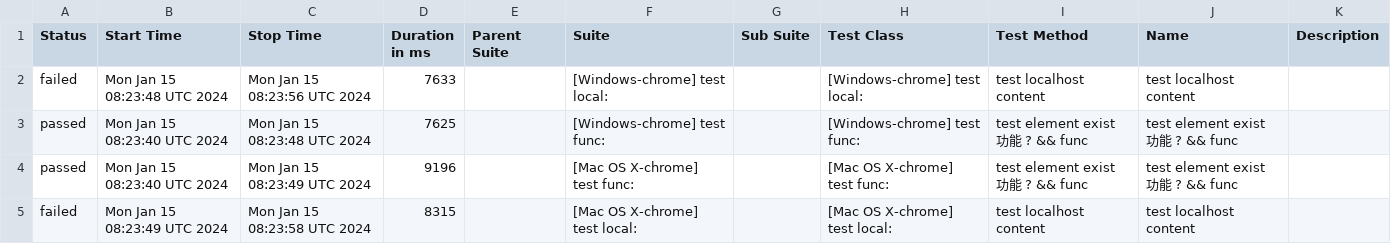
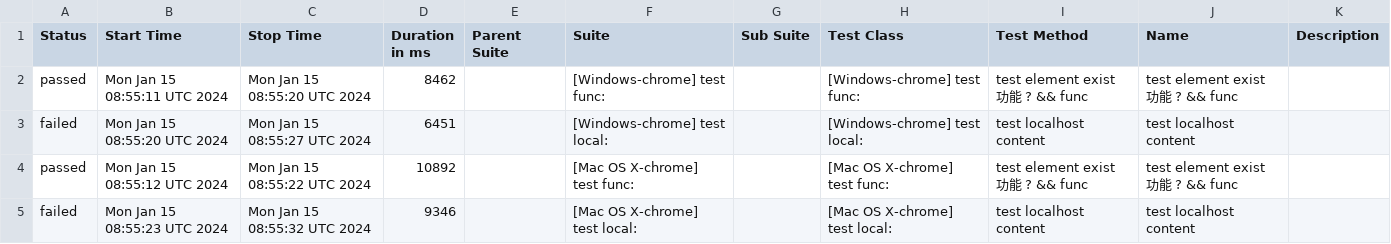
Before and after one commit to sky172839465/integration-example, a CSV file: 398ed6aa3a48caf7d78281b70d5b5df6c61de7a2/data/suites.csv, drawn as a sheet.

```diff
--- a/398ed6aa3a48caf7d78281b70d5b5df6c61de7a2/data/suites.csv
+++ b/398ed6aa3a48caf7d78281b70d5b5df6c61de7a2/data/suites.csv
@@ -1,5 +1,5 @@
 "Status","Start Time","Stop Time","Duration in ms","Parent Suite","Suite","Sub Suite","Test Class","Test Method","Name","Description"
-"failed","Mon Jan 15 08:23:48 UTC 2024","Mon Jan 15 08:23:56 UTC 2024","7633","","[Windows-chrome] test local:","","[Windows-chrome] test local:","test localhost content","test localhost content",""
-"passed","Mon Jan 15 08:23:40 UTC 2024","Mon Jan 15 08:23:48 UTC 2024","7625","","[Windows-chrome] test func:","","[Windows-chrome] test func:","test element exist 功能 ? && func","test element exist 功能 ? && func",""
-"passed","Mon Jan 15 08:23:40 UTC 2024","Mon Jan 15 08:23:49 UTC 2024","9196","","[Mac OS X-chrome] test func:","","[Mac OS X-chrome] test func:","test element exist 功能 ? && func","test element exist 功能 ? && func",""
-"failed","Mon Jan 15 08:23:49 UTC 2024","Mon Jan 15 08:23:58 UTC 2024","8315","","[Mac OS X-chrome] test local:","","[Mac OS X-chrome] test local:","test localhost content","test localhost content",""
+"passed","Mon Jan 15 08:55:11 UTC 2024","Mon Jan 15 08:55:20 UTC 2024","8462","","[Windows-chrome] test func:","","[Windows-chrome] test func:","test element exist 功能 ? && func","test element exist 功能 ? && func",""
+"failed","Mon Jan 15 08:55:20 UTC 2024","Mon Jan 15 08:55:27 UTC 2024","6451","","[Windows-chrome] test local:","","[Windows-chrome] test local:","test localhost content","test localhost content",""
+"passed","Mon Jan 15 08:55:12 UTC 2024","Mon Jan 15 08:55:22 UTC 2024","10892","","[Mac OS X-chrome] test func:","","[Mac OS X-chrome] test func:","test element exist 功能 ? && func","test element exist 功能 ? && func",""
+"failed","Mon Jan 15 08:55:23 UTC 2024","Mon Jan 15 08:55:32 UTC 2024","9346","","[Mac OS X-chrome] test local:","","[Mac OS X-chrome] test local:","test localhost content","test localhost content",""
```
Also changed, not shown: 34 other files.
